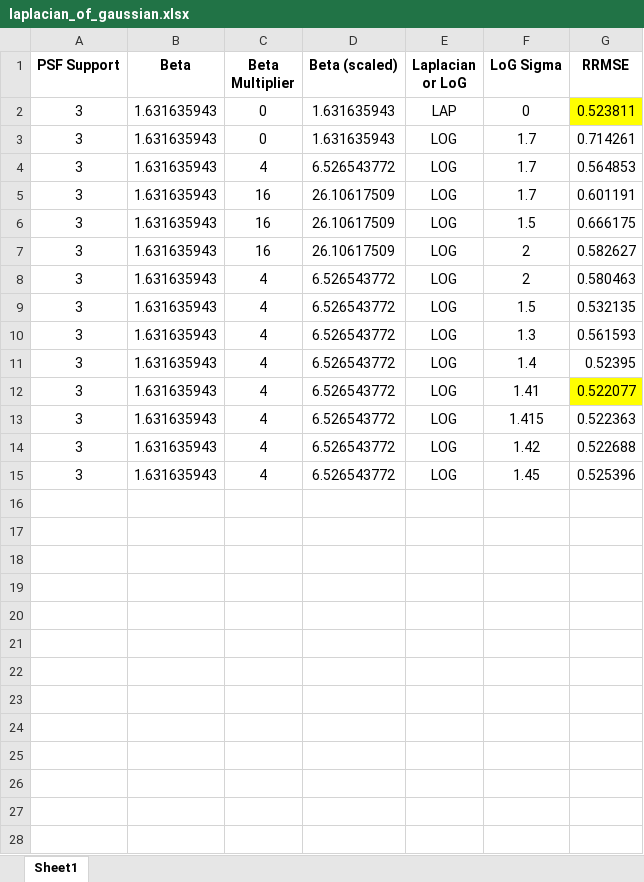
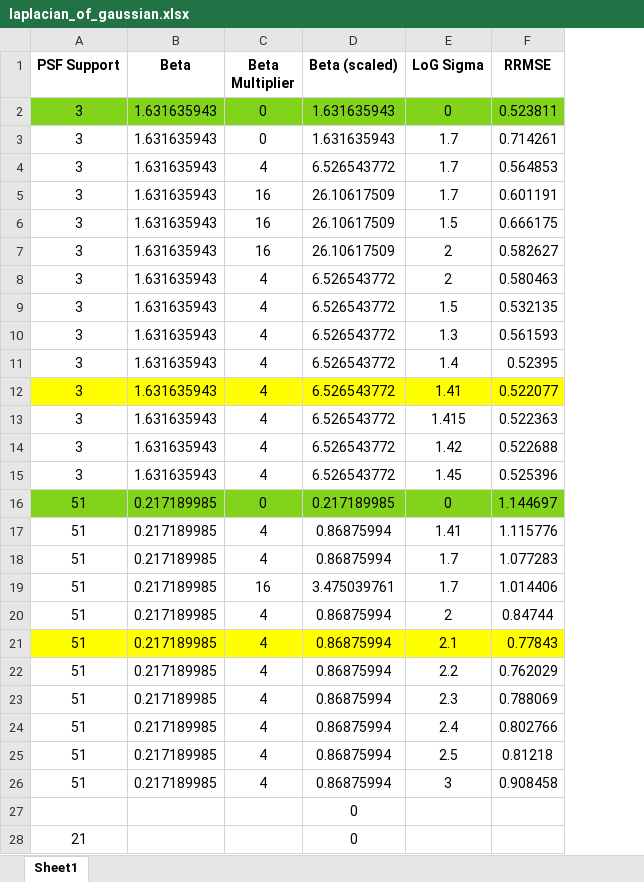
Before and after one commit to adamrcampbell/supy-res-imaging, an Excel workbook: laplacian_of_gaussian.xlsx, sheet Sheet1, drawn as a sheet; only a part is shown; values as stored, in another font and other column widths than the file's, no borders; removed rows and columns are numbered as before the commit, all else as after; the diff covers the shown part only; the diff names each change by its address in the sheet, - before the commit and + after, or states it on an @@ line.

Commit message:
Work in progress: finding LoG to beta ratio

```diff
--- a/laplacian_of_gaussian.xlsx (sheet Sheet1)
+++ b/laplacian_of_gaussian.xlsx (sheet Sheet1)
-column E (Laplacian or LoG), rows 2-15: LAP | LOG | LOG | LOG | LOG | LOG | LOG | LOG | LOG | LOG | LOG | LOG | LOG | LOG
-A2:D2 fill: none
+A2:D2 fill: #81D41A
-E2 fill: none
+E2 fill: #81D41A
-F2 fill: #FFFF00
+F2 fill: #81D41A
-A12:D12 fill: none
+A12:D12 fill: #FFFF00
-E12 fill: none
+E12 fill: #FFFF00
+row 16: 51 | 0.217189985 | 0 | 0.217189985 | 0 | 1.144697
+row 17: 51 | 0.217189985 | 4 | 0.86875994 | 1.41 | 1.115776
+row 18: 51 | 0.217189985 | 4 | 0.86875994 | 1.7 | 1.077283
+row 19: 51 | 0.217189985 | 16 | 3.475039761 | 1.7 | 1.014406
+row 20: 51 | 0.217189985 | 4 | 0.86875994 | 2 | 0.84744
+row 21: 51 | 0.217189985 | 4 | 0.86875994 | 2.1 | 0.77843
+row 22: 51 | 0.217189985 | 4 | 0.86875994 | 2.2 | 0.762029
+row 23: 51 | 0.217189985 | 4 | 0.86875994 | 2.3 | 0.788069
+row 24: 51 | 0.217189985 | 4 | 0.86875994 | 2.4 | 0.802766
+row 25: 51 | 0.217189985 | 4 | 0.86875994 | 2.5 | 0.81218
+row 26: 51 | 0.217189985 | 4 | 0.86875994 | 3 | 0.908458
+row 27:  |  |  | 0
+row 28: 21 |  |  | 0
```
Also changed, not shown: 9 added rows elsewhere in this sheet, 1 other file.
